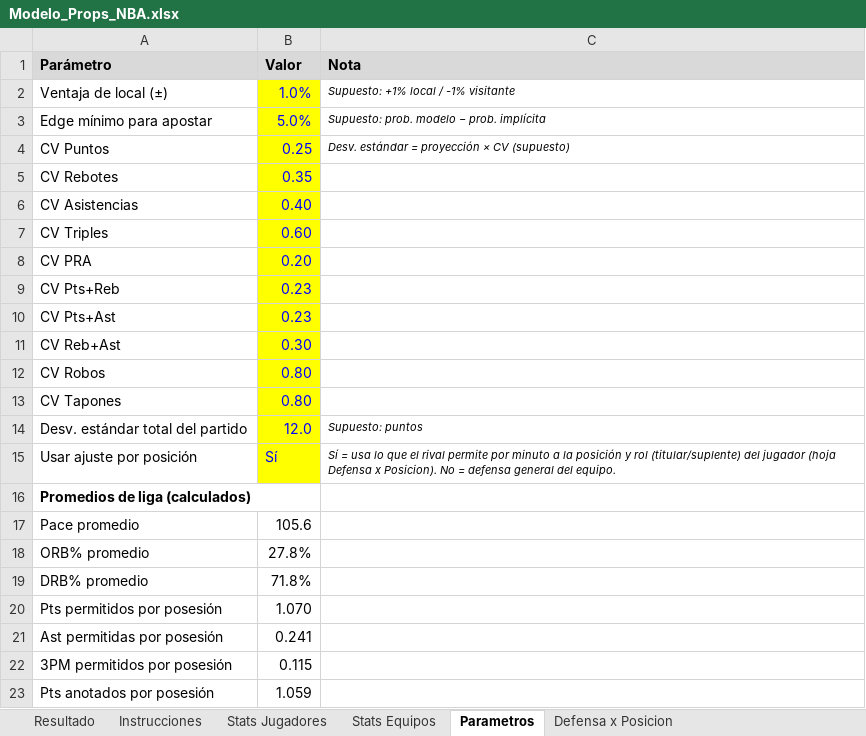
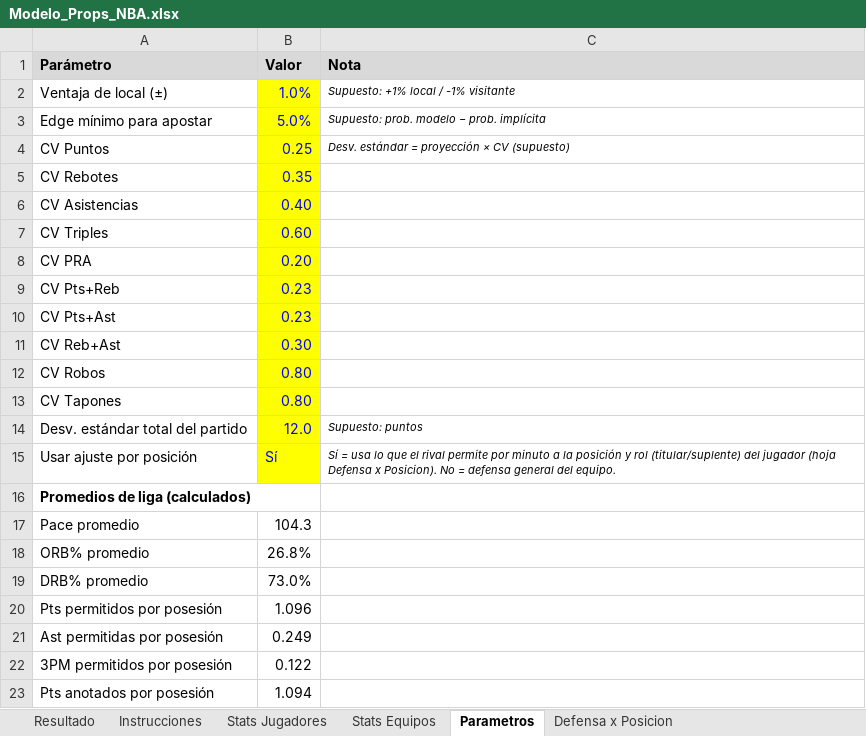
Before and after one commit to emorales24c-wq/budget-, an Excel workbook: nba/Modelo_Props_NBA.xlsx, sheet Parametros, drawn as a sheet; values as stored, in another font and other column widths than the file's, no borders; the diff names each change by its address in the sheet, - before the commit and + after, or states it on an @@ line.

```diff
--- a/nba/Modelo_Props_NBA.xlsx (sheet Parametros)
+++ b/nba/Modelo_Props_NBA.xlsx (sheet Parametros)
-B17 (Valor): 105.6
+B17 (Valor): 104.3
-B18 (Valor): 27.8%
+B18 (Valor): 26.8%
-B19 (Valor): 71.8%
+B19 (Valor): 73.0%
-B20 (Valor): 1.070
+B20 (Valor): 1.096
-B21 (Valor): 0.241
+B21 (Valor): 0.249
-B22 (Valor): 0.115
+B22 (Valor): 0.122
-B23 (Valor): 1.059
+B23 (Valor): 1.094
```
Also changed, not shown: sheet Stats Jugadores, sheet Stats Equipos, sheet Resultado, 4 other files.
